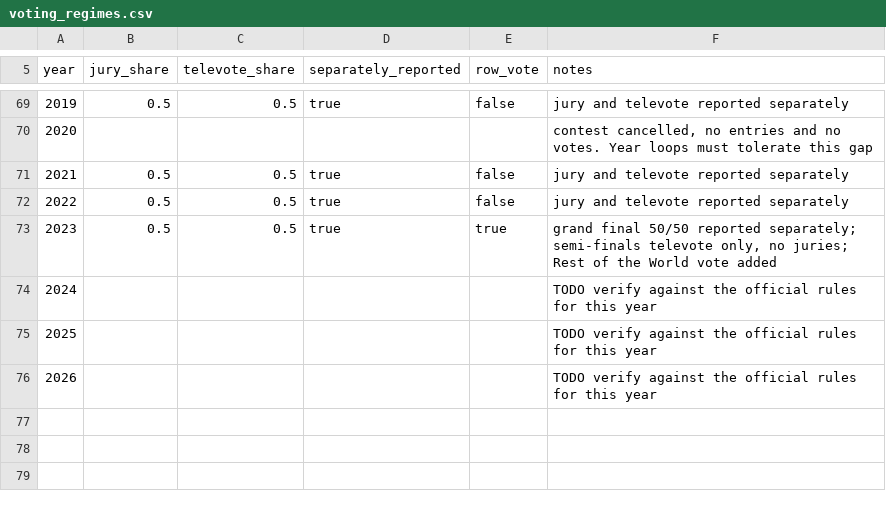
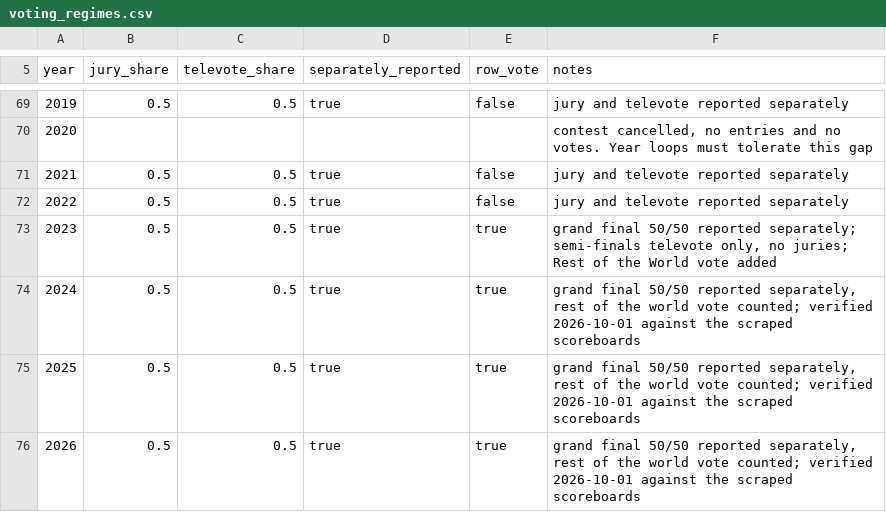
Before and after one commit to timkicker/esc-research, a CSV file: data/manual/voting_regimes.csv, drawn as a sheet; only a part is shown, gaps mark what is left out.

```diff
--- a/data/manual/voting_regimes.csv
+++ b/data/manual/voting_regimes.csv
@@ -73,4 +73,4 @@ year,jury_share,televote_share,separately_reported,row_vote,notes
 2023,0.5,0.5,true,true,"grand final 50/50 reported separately; semi-finals televote only, no juries; Rest of the World vote added"
-2024,,,,,TODO verify against the official rules for this year
-2025,,,,,TODO verify against the official rules for this year
-2026,,,,,TODO verify against the official rules for this year
+2024,0.5,0.5,true,true,"grand final 50/50 reported separately, rest of the world vote counted; verified 2026-10-01 against the scraped scoreboards"
+2025,0.5,0.5,true,true,"grand final 50/50 reported separately, rest of the world vote counted; verified 2026-10-01 against the scraped scoreboards"
+2026,0.5,0.5,true,true,"grand final 50/50 reported separately, rest of the world vote counted; verified 2026-10-01 against the scraped scoreboards"
```
Also changed, not shown: data/manual/country_map.csv, 42 other files.
